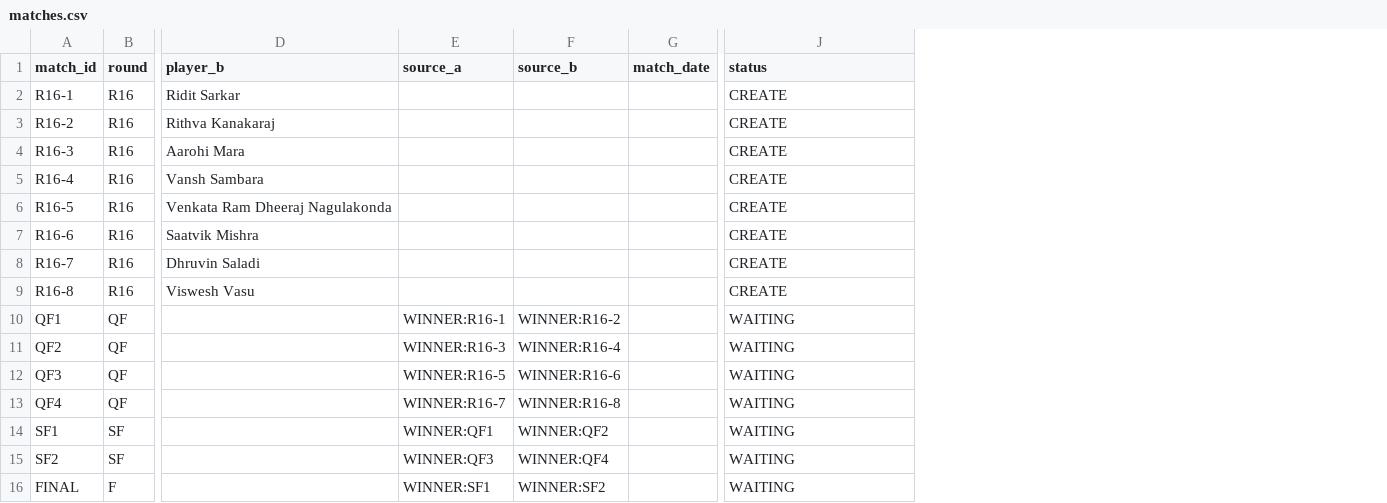
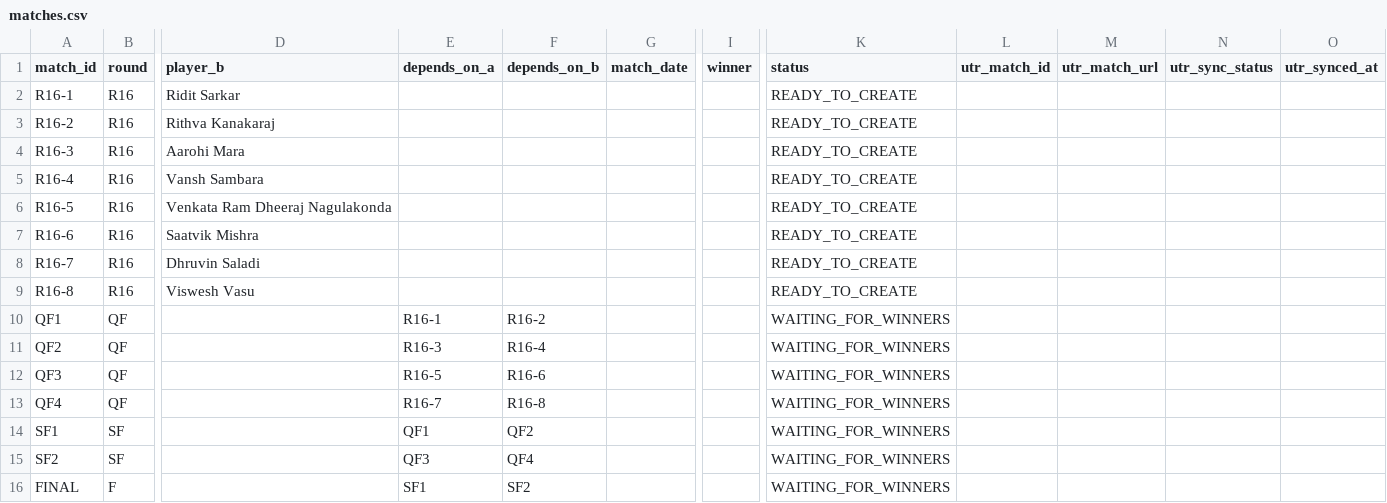
Before and after one commit to pdreddy/utr-dry-run, a CSV file: matches.csv, drawn as a sheet; only a part is shown, gaps mark what is left out; removed rows and columns are numbered as before the commit, all else as after; the diff names each change by its address in the sheet, - before the commit and + after, or states it on an @@ line.

```diff
--- a/matches.csv
+++ b/matches.csv
-column E (source_a), rows 10-16: WINNER:R16-1 | WINNER:R16-3 | WINNER:R16-5 | WINNER:R16-7 | WINNER:QF1 | WINNER:QF3 | WINNER:SF1
-column F (source_b), rows 10-16: WINNER:R16-2 | WINNER:R16-4 | WINNER:R16-6 | WINNER:R16-8 | WINNER:QF2 | WINNER:QF4 | WINNER:SF2
+column E (depends_on_a), rows 10-16: R16-1 | R16-3 | R16-5 | R16-7 | QF1 | QF3 | SF1
+column F (depends_on_b), rows 10-16: R16-2 | R16-4 | R16-6 | R16-8 | QF2 | QF4 | SF2
+column I (winner), empty
+column L (utr_match_id), empty
+column M (utr_match_url), empty
+column N (utr_sync_status), empty
+column O (utr_synced_at), empty
-K2:K9 (status): CREATE
+K2:K9 (status): READY_TO_CREATE
-K10:K16 (status): WAITING
+K10:K16 (status): WAITING_FOR_WINNERS
```
Also changed, not shown: 24 other files.
